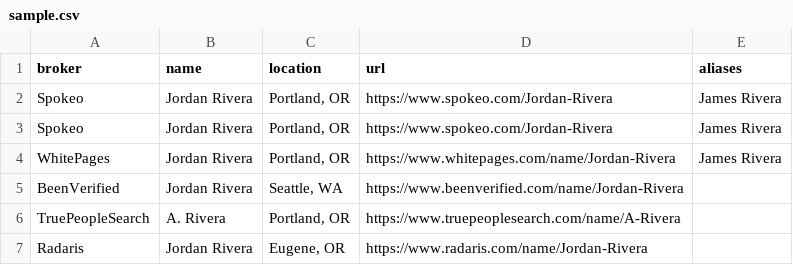
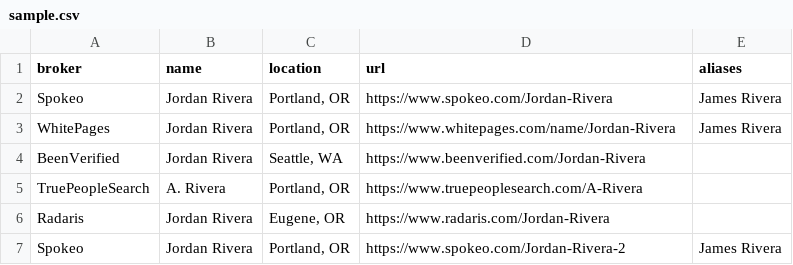
Before and after one commit to faictory/databroker-optout, a CSV file: examples/sample.csv, drawn as a sheet.

```diff
--- a/examples/sample.csv
+++ b/examples/sample.csv
@@ -2,6 +2,6 @@ broker,name,location,url,aliases
 Spokeo,Jordan Rivera,"Portland, OR",https://www.spokeo.com/Jordan-Rivera,James Rivera
-Spokeo,Jordan Rivera,"Portland, OR",https://www.spokeo.com/Jordan-Rivera,James Rivera
 WhitePages,Jordan Rivera,"Portland, OR",https://www.whitepages.com/name/Jordan-Rivera,James Rivera
-BeenVerified,Jordan Rivera,"Seattle, WA",https://www.beenverified.com/name/Jordan-Rivera,
-TruePeopleSearch,A. Rivera,"Portland, OR",https://www.truepeoplesearch.com/name/A-Rivera,
-Radaris,Jordan Rivera,"Eugene, OR",https://www.radaris.com/name/Jordan-Rivera,
+BeenVerified,Jordan Rivera,"Seattle, WA",https://www.beenverified.com/Jordan-Rivera,
+TruePeopleSearch,A. Rivera,"Portland, OR",https://www.truepeoplesearch.com/A-Rivera,
+Radaris,Jordan Rivera,"Eugene, OR",https://www.radaris.com/Jordan-Rivera,
+Spokeo,Jordan Rivera,"Portland, OR",https://www.spokeo.com/Jordan-Rivera-2,James Rivera
```
